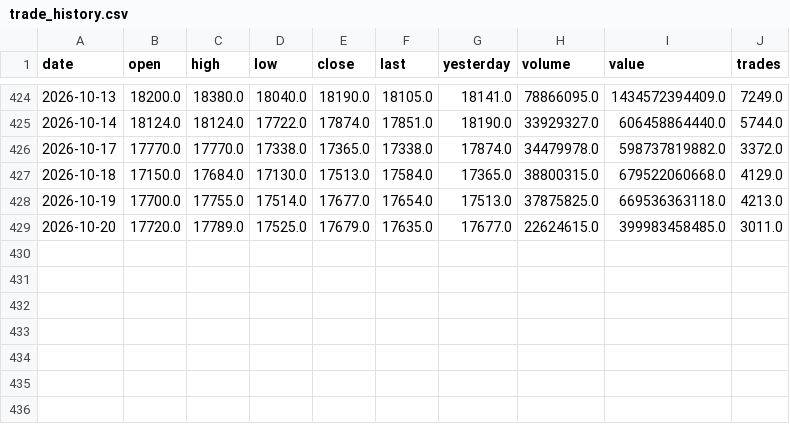
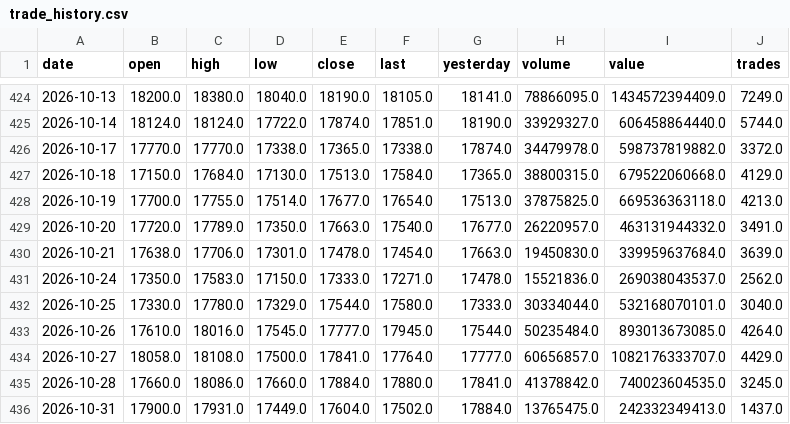
Before and after one commit to drmohammadzadeh/IRStockMarketAnalyzer, a CSV file: سهام/کلید/market_data/trade_history.csv, drawn as a sheet; only a part is shown, gaps mark what is left out.

Commit message:
feat(analysis): refresh market data, codal reports, and multi-agent analysis for وتجارت, کلید, and خودرو

```diff
--- a/سهام/کلید/market_data/trade_history.csv
+++ b/سهام/کلید/market_data/trade_history.csv
@@ -428,2 +428,9 @@ date,open,high,low,close,last,yesterday,volume,value,trades
 2026-10-19,17700.0,17755.0,17514.0,17677.0,17654.0,17513.0,37875825.0,669536363118.0,4213.0
-2026-10-20,17720.0,17789.0,17525.0,17679.0,17635.0,17677.0,22624615.0,399983458485.0,3011.0
+2026-10-20,17720.0,17789.0,17350.0,17663.0,17540.0,17677.0,26220957.0,463131944332.0,3491.0
+2026-10-21,17638.0,17706.0,17301.0,17478.0,17454.0,17663.0,19450830.0,339959637684.0,3639.0
+2026-10-24,17350.0,17583.0,17150.0,17333.0,17271.0,17478.0,15521836.0,269038043537.0,2562.0
+2026-10-25,17330.0,17780.0,17329.0,17544.0,17580.0,17333.0,30334044.0,532168070101.0,3040.0
+2026-10-26,17610.0,18016.0,17545.0,17777.0,17945.0,17544.0,50235484.0,893013673085.0,4264.0
+2026-10-27,18058.0,18108.0,17500.0,17841.0,17764.0,17777.0,60656857.0,1082176333707.0,4429.0
+2026-10-28,17660.0,18086.0,17660.0,17884.0,17880.0,17841.0,41378842.0,740023604535.0,3245.0
+2026-10-31,17900.0,17931.0,17449.0,17604.0,17502.0,17884.0,13765475.0,242332349413.0,1437.0
```
Also changed, not shown: سهام/خودرو/market_data/trade_history.csv, سهام/وتجارت/market_data/trade_history.csv, 54 other files.
